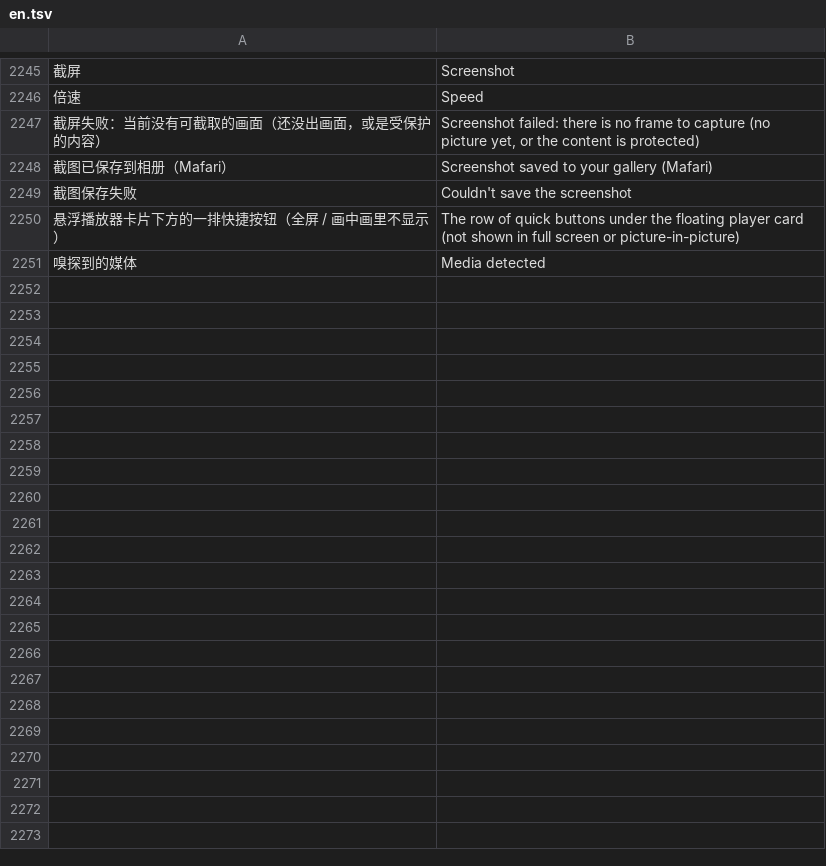
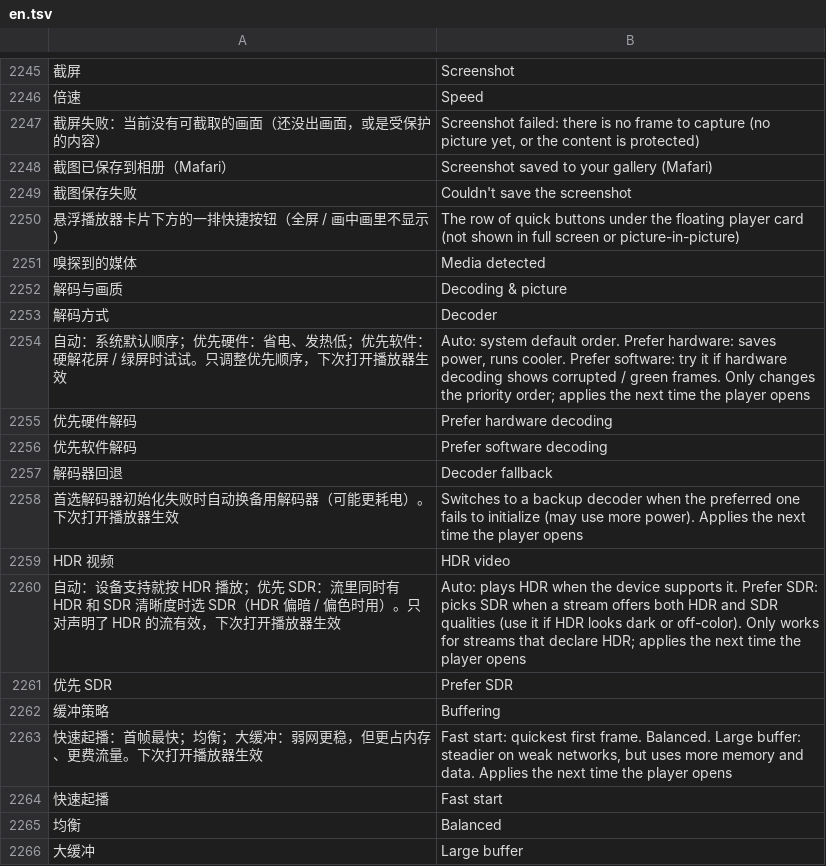
Before and after one commit to dormantxxy/mafari, a TSV file: app/src/main/assets/i18n/en.tsv, drawn as a sheet; only a part is shown, gaps mark what is left out; the diff names each change by its address in the sheet, - before the commit and + after, or states it on an @@ line.

```diff
--- a/app/src/main/assets/i18n/en.tsv
+++ b/app/src/main/assets/i18n/en.tsv
+row 2252: 解码与画质 | Decoding & picture
+row 2253: 解码方式 | Decoder
+row 2254: 自动：系统默认顺序；优先硬件：省电、发热低；优先软件：硬解花屏 / 绿屏时试试。只调整优先顺序，下次打开播放器生效 | Auto: system default order. Prefer hardware: saves power, runs cooler. Prefer software: try it if hardware decoding shows corrupted / green frames. Only changes the priority order; applies the next time the player opens
+row 2255: 优先硬件解码 | Prefer hardware decoding
+row 2256: 优先软件解码 | Prefer software decoding
+row 2257: 解码器回退 | Decoder fallback
+row 2258: 首选解码器初始化失败时自动换备用解码器（可能更耗电）。下次打开播放器生效 | Switches to a backup decoder when the preferred one fails to initialize (may use more power). Applies the next time the player opens
+row 2259: HDR 视频 | HDR video
+row 2260: 自动：设备支持就按 HDR 播放；优先 SDR：流里同时有 HDR 和 SDR 清晰度时选 SDR（HDR 偏暗 / 偏色时用）。只对声明了 HDR 的流有效，下次打开播放器生效 | Auto: plays HDR when the device supports it. Prefer SDR: picks SDR when a stream offers both HDR and SDR qualities (use it if HDR looks dark or off-color). Only works for streams that declare HDR; applies the next time the player opens
+row 2261: 优先 SDR | Prefer SDR
+row 2262: 缓冲策略 | Buffering
+row 2263: 快速起播：首帧最快；均衡；大缓冲：弱网更稳，但更占内存、更费流量。下次打开播放器生效 | Fast start: quickest first frame. Balanced. Large buffer: steadier on weak networks, but uses more memory and data. Applies the next time the player opens
+row 2264: 快速起播 | Fast start
+row 2265: 均衡 | Balanced
+row 2266: 大缓冲 | Large buffer
```
Also changed, not shown: 8 other files.
